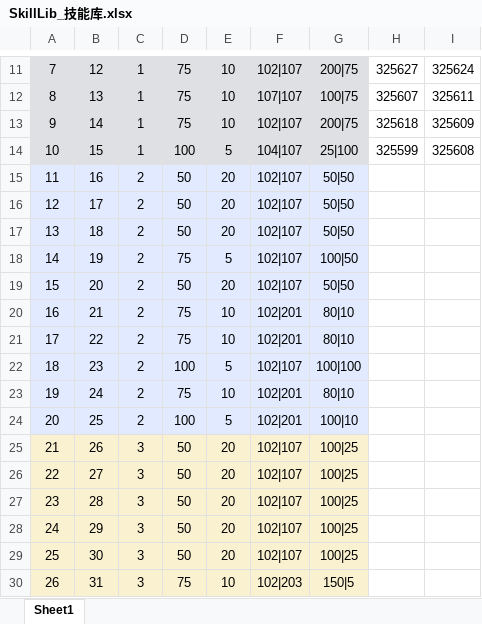
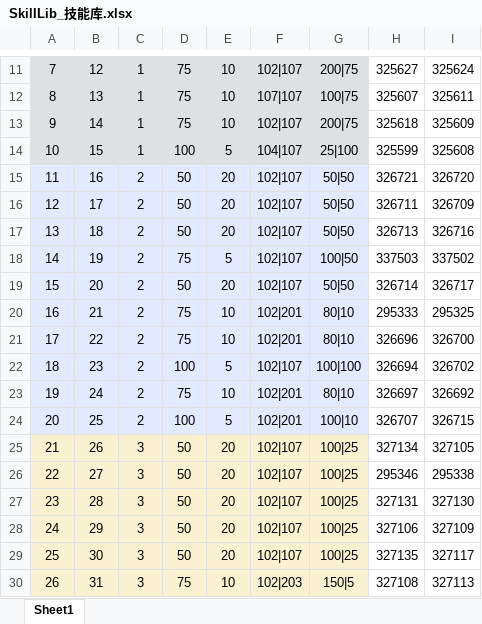
Before and after one commit to mobox-lab/dragonverse, an Excel workbook: battleworld/Excel/SkillLib_技能库.xlsx, sheet Sheet1, drawn as a sheet; only a part is shown, gaps mark what is left out; values as stored, in another font and other column widths than the file's, no borders; the diff covers the shown part only; the diff names each change by its address in the sheet, - before the commit and + after, or states it on an @@ line.

Commit message:
feat：update skill icon excel

```diff
--- a/battleworld/Excel/SkillLib_技能库.xlsx (sheet Sheet1)
+++ b/battleworld/Excel/SkillLib_技能库.xlsx (sheet Sheet1)
-H15: (empty)
+H15: 326721
-I15: (empty)
+I15: 326720
-H16: (empty)
+H16: 326711
-I16: (empty)
+I16: 326709
-H17: (empty)
+H17: 326713
-I17: (empty)
+I17: 326716
-H18: (empty)
+H18: 337503
-I18: (empty)
+I18: 337502
-H19: (empty)
+H19: 326714
-I19: (empty)
+I19: 326717
-H20: (empty)
+H20: 295333
-I20: (empty)
+I20: 295325
-H21: (empty)
+H21: 326696
-I21: (empty)
+I21: 326700
-H22: (empty)
+H22: 326694
-I22: (empty)
+I22: 326702
-H23: (empty)
+H23: 326697
-I23: (empty)
+I23: 326692
-H24: (empty)
+H24: 326707
-I24: (empty)
+I24: 326715
-H25: (empty)
+H25: 327134
-I25: (empty)
+I25: 327105
-H26: (empty)
+H26: 295346
-I26: (empty)
+I26: 295338
-H27: (empty)
+H27: 327131
-I27: (empty)
+I27: 327130
-H28: (empty)
+H28: 327106
-I28: (empty)
+I28: 327109
-H29: (empty)
+H29: 327135
-I29: (empty)
+I29: 327117
-H30: (empty)
+H30: 327108
-I30: (empty)
+I30: 327113
```
Also changed, not shown: 30 edited cells elsewhere in this sheet, battleworld/Excel/MotionSkill_技能表.xlsx, 1 other file.
